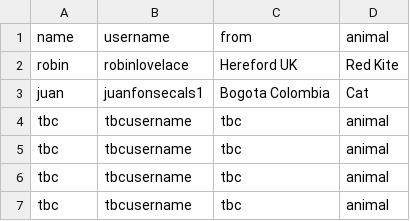
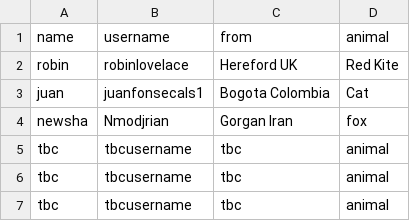
Before and after one commit to tdscience/course, a CSV file: data/people.csv, drawn as a sheet; only a part is shown.

Commit message:
Update people.csv by Newsha

```diff
--- a/data/people.csv
+++ b/data/people.csv
@@ -3,3 +3,3 @@ robin,robinlovelace,Hereford UK,Red Kite
 juan,juanfonsecals1,Bogota Colombia,Cat
-tbc,tbcusername,tbc,animal
+newsha,Nmodjrian,Gorgan Iran,fox
 tbc,tbcusername,tbc,animal
```
